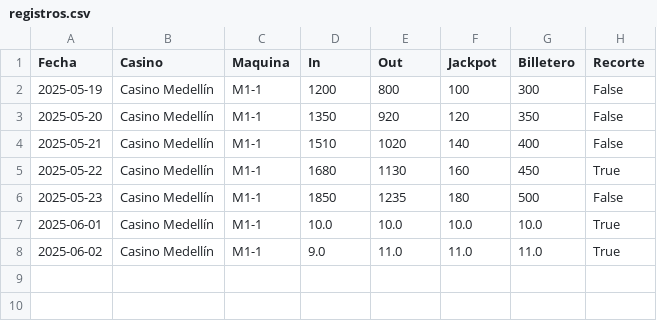
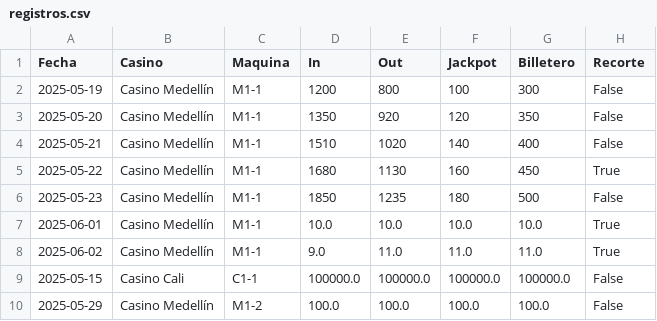
Before and after one commit to Psanti-gif/Casino_Proyecto, a CSV file: backend/app/modules/registro_contadores/registros.csv, drawn as a sheet; the diff names each change by its address in the sheet, - before the commit and + after, or states it on an @@ line.

```diff
--- a/backend/app/modules/registro_contadores/registros.csv
+++ b/backend/app/modules/registro_contadores/registros.csv
+row 9: 2025-05-15 | Casino Cali | C1-1 | 100000.0 | 100000.0 | 100000.0 | 100000.0 | False
+row 10: 2025-05-29 | Casino Medellín | M1-2 | 100.0 | 100.0 | 100.0 | 100.0 | False
```
Also changed, not shown: 4 other files.
